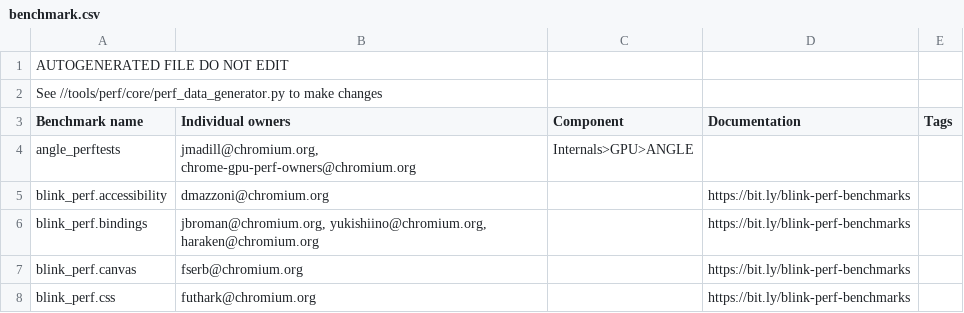
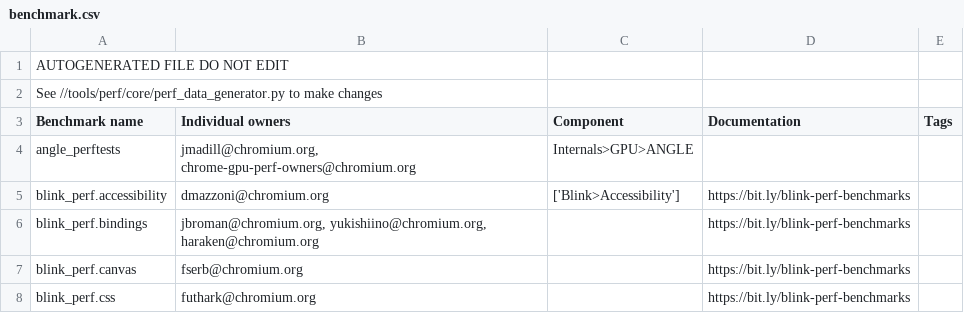
Before and after one commit to webrtc-uwp/chromium-tools, a CSV file: perf/benchmark.csv, drawn as a sheet; only a part is shown.

Commit message:
Update component for blink_perf.accessibility
Bug: 886965
Change-Id: Ic3e6eb01394e01343e4eb6da47b064ff6c7cad7d
Reviewed-on: https://chromium-review.googlesource.com/1234325
Reviewed-by: Ned Nguyen <nednguyen@google.com>
Commit-Queue: Ned Nguyen <nednguyen@google.com>
Cr-Original-Commit-Position: refs/heads/master@{#592572}
Cr-Mirrored-From: https://chromium.googlesource.com/chromium/src
Cr-Mirrored-Commit: e655e23f43320c66976684a462a6b24ccea04e33

```diff
--- a/perf/benchmark.csv
+++ b/perf/benchmark.csv
@@ -4,3 +4,3 @@ Benchmark name,Individual owners,Component,Documentation,Tags
 angle_perftests,"jmadill@chromium.org, chrome-gpu-perf-owners@chromium.org",Internals>GPU>ANGLE,,
-blink_perf.accessibility,dmazzoni@chromium.org,,https://bit.ly/blink-perf-benchmarks,
+blink_perf.accessibility,dmazzoni@chromium.org,['Blink>Accessibility'],https://bit.ly/blink-perf-benchmarks,
 blink_perf.bindings,"jbroman@chromium.org, yukishiino@chromium.org, haraken@chromium.org",,https://bit.ly/blink-perf-benchmarks,
```
Also changed, not shown: 1 other file.
